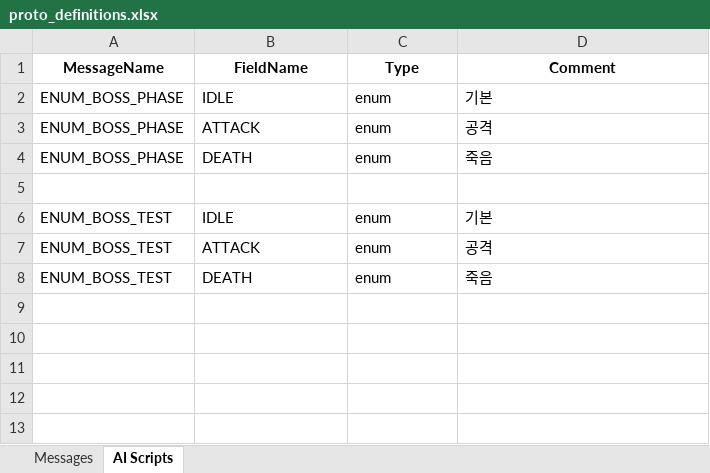
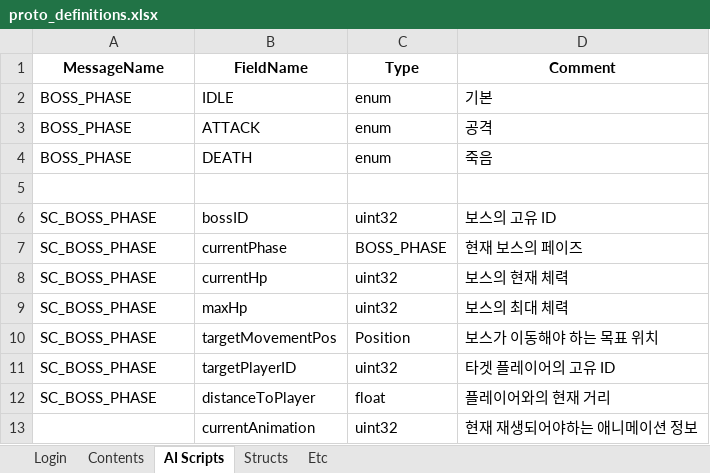
Before and after one commit to Temp20250404/APOMServer, an Excel workbook: ProtoFileGenerator/proto_definitions.xlsx, sheet AI Scripts, drawn as a sheet; values as stored, in another font and other column widths than the file's, no borders; removed rows and columns are numbered as before the commit, all else as after; the diff names each change by its address in the sheet, - before the commit and + after, or states it on an @@ line.

```diff
--- a/ProtoFileGenerator/proto_definitions.xlsx (sheet AI Scripts)
+++ b/ProtoFileGenerator/proto_definitions.xlsx (sheet AI Scripts)
-sheet tab: Messages
+sheet tab: Login
+sheet tab: Contents
+sheet tab: Structs
+sheet tab: Etc
-A2:A4 (MessageName): ENUM_BOSS_PHASE
+A2:A4 (MessageName): BOSS_PHASE
-row 6: ENUM_BOSS_TEST | IDLE | enum | 기본
-row 7: ENUM_BOSS_TEST | ATTACK | enum | 공격
-row 8: ENUM_BOSS_TEST | DEATH | enum | 죽음
+row 6: SC_BOSS_PHASE | bossID | uint32 | 보스의 고유 ID
+row 7: SC_BOSS_PHASE | currentPhase | BOSS_PHASE | 현재 보스의 페이즈
+row 8: SC_BOSS_PHASE | currentHp | uint32 | 보스의 현재 체력
+row 9: SC_BOSS_PHASE | maxHp | uint32 | 보스의 최대 체력
+row 10: SC_BOSS_PHASE | targetMovementPos | Position | 보스가 이동해야 하는 목표 위치
+row 11: SC_BOSS_PHASE | targetPlayerID | uint32 | 타겟 플레이어의 고유 ID
+row 12: SC_BOSS_PHASE | distanceToPlayer | float | 플레이어와의 현재 거리
+row 13:  | currentAnimation | uint32 | 현재 재생되어야하는 애니메이션 정보
```
Also changed, not shown: sheet Login, AllInOneGenerator/proto_definitions.xlsx, 20 other files.
